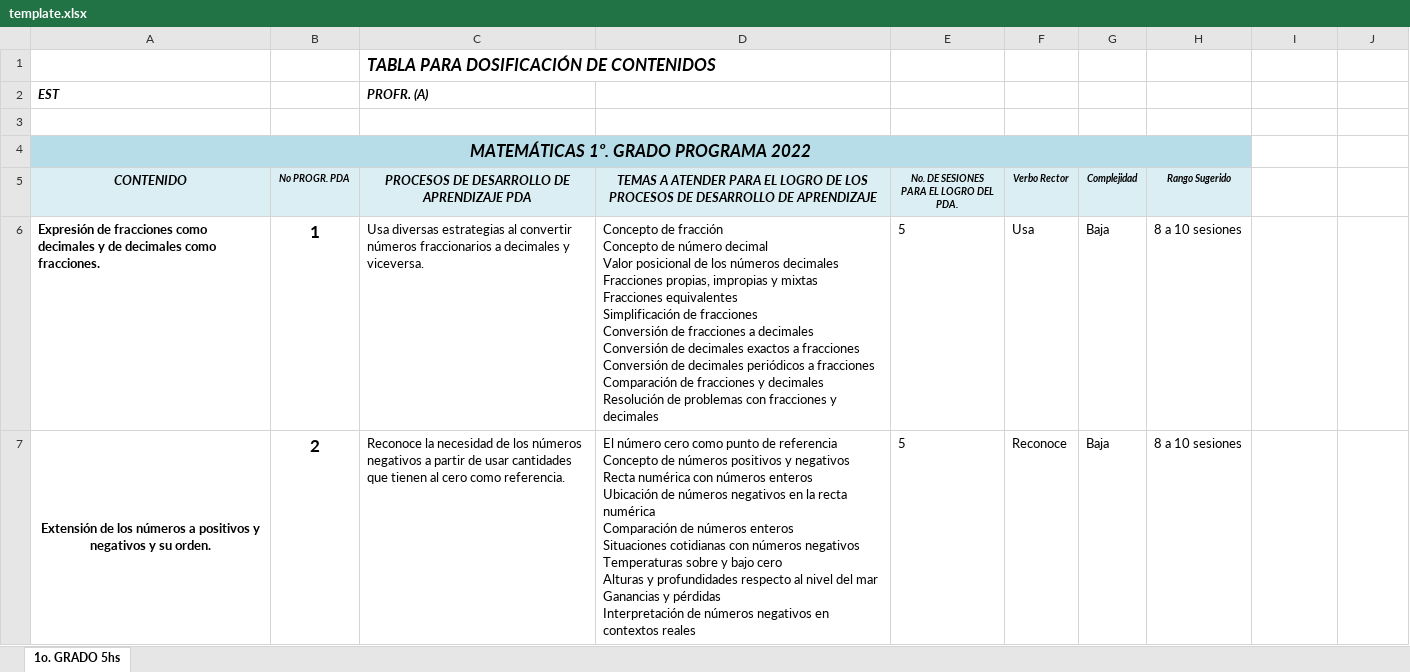
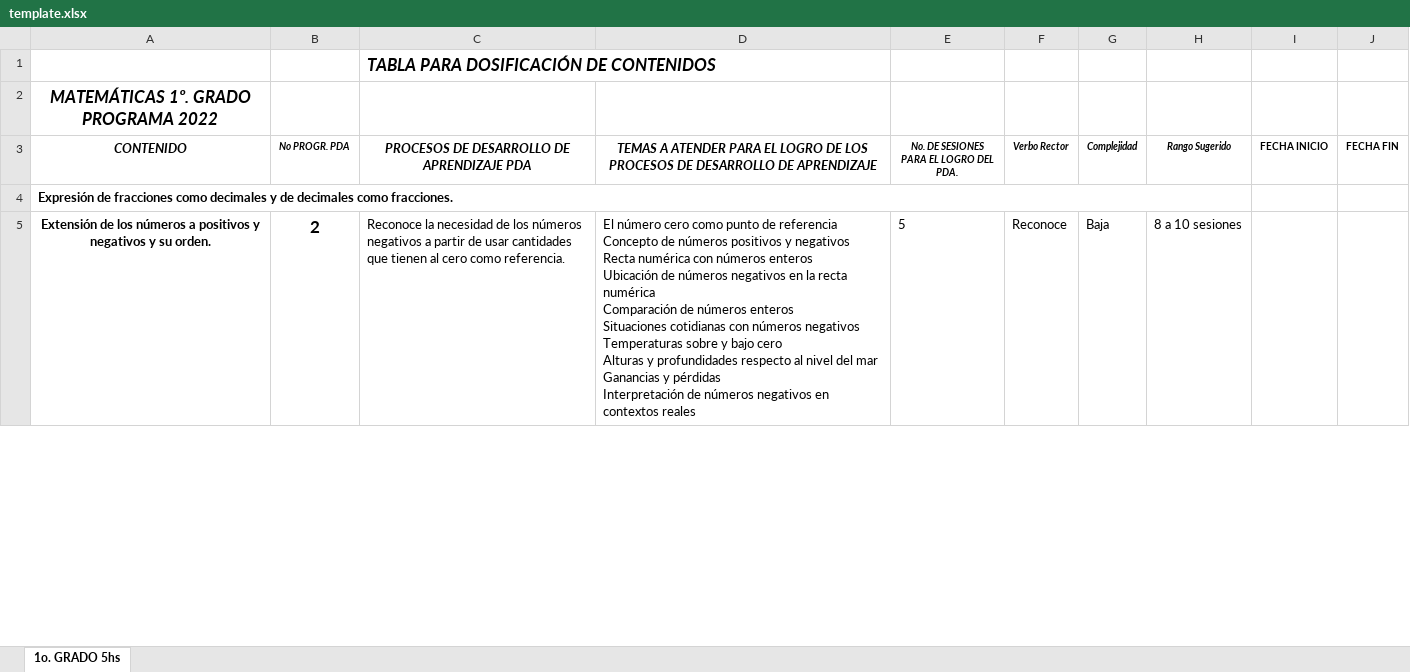
Before and after one commit to josue958/54, an Excel workbook: dosifica/assets/template.xlsx, sheet 1o. GRADO 5hs, drawn as a sheet; only a part is shown; values as stored, in another font and other column widths than the file's, no borders; removed rows and columns are numbered as before the commit, all else as after; ↵ is a line break in a cell; the diff covers the shown part only; the diff names each change by its address in the sheet, - before the commit and + after, or states it on an @@ line.

```diff
--- a/dosifica/assets/template.xlsx (sheet 1o. GRADO 5hs)
+++ b/dosifica/assets/template.xlsx (sheet 1o. GRADO 5hs)
-row 2: EST |  | PROFR. (A)
-row 3: (empty)
-A2:H2 fill: #B7DEE8
+A2:H2 fill: none
-A4:H4 merged
-A3:H3 fill: #DBEEF4
+A3:H3 fill: none
-I3: (empty)
+I3: FECHA INICIO
-J3: (empty)
+J3: FECHA FIN
-row 6: Expresión de fracciones como decimales y de decimales como fracciones. | 1 | Usa diversas estrategias al convertir números fraccionarios a decimales y viceversa. | Concepto de fracción ↵ Concepto de número decimal ↵ Valor posicional de los números decimales ↵ Fracciones propias, impropias y mixtas ↵ Fracciones equivalentes ↵ Simplificación de fracciones ↵ Conversión de fracciones a decimales ↵ Conversión de decimales exactos a fracciones ↵ Conversión de decimales periódicos a fracciones ↵ Comparación de fracciones y decimales ↵ Resolución de problemas con fracciones y decimales | 5 | Usa | Baja | 8 a 10 sesiones
+row 4: Expresión de fracciones como decimales y de decimales como fracciones.
-A7:A8 merged
```
Also changed, not shown: 9 edited cells and merged cells elsewhere in this sheet, 26 other files.
